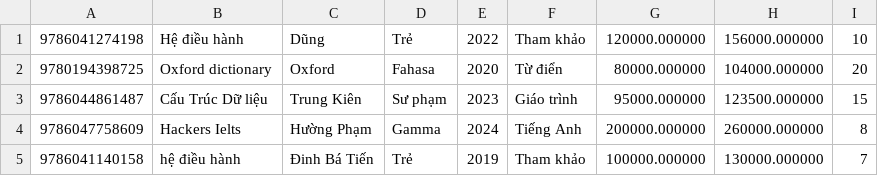
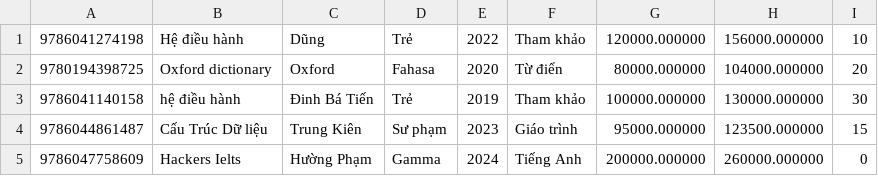
Before and after one commit to hainguyen2703/QuanLyNhaSach, a CSV file: books.csv, drawn as a sheet.

```diff
--- a/books.csv
+++ b/books.csv
@@ -2,4 +2,4 @@
 9780194398725|Oxford dictionary|Oxford|Fahasa|2020|Từ điển|80000.000000|104000.000000|20
+9786041140158|hệ điều hành|Đinh Bá Tiến|Trẻ|2019|Tham khảo|100000.000000|130000.000000|30
 9786044861487|Cấu Trúc Dữ liệu|Trung Kiên|Sư phạm|2023|Giáo trình|95000.000000|123500.000000|15
-9786047758609|Hackers Ielts|Hường Phạm|Gamma|2024|Tiếng Anh|200000.000000|260000.000000|8
-9786041140158|hệ điều hành|Đinh Bá Tiến|Trẻ|2019|Tham khảo|100000.000000|130000.000000|7
+9786047758609|Hackers Ielts|Hường Phạm|Gamma|2024|Tiếng Anh|200000.000000|260000.000000|0
```
Also changed, not shown: CustomerData.csv, 14 other files.
